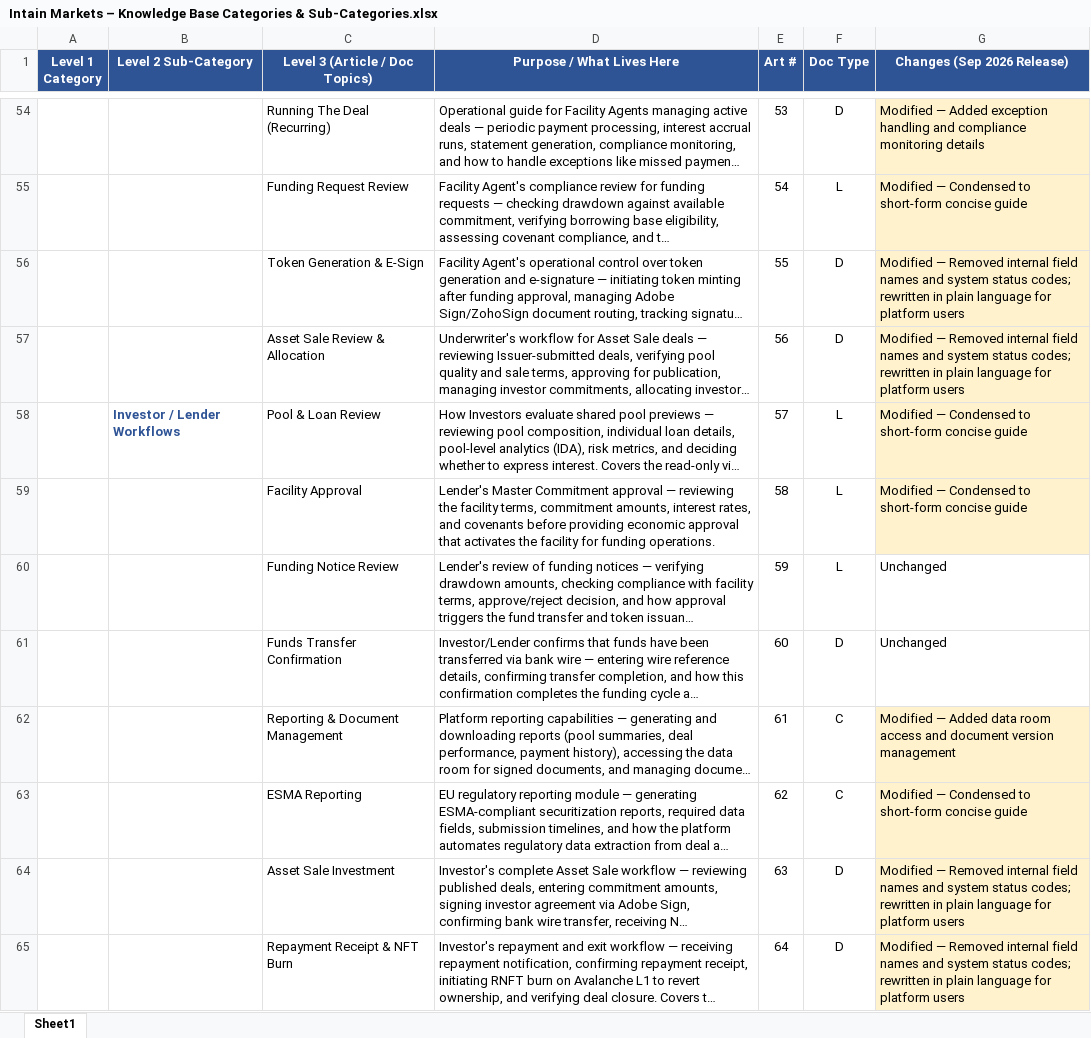
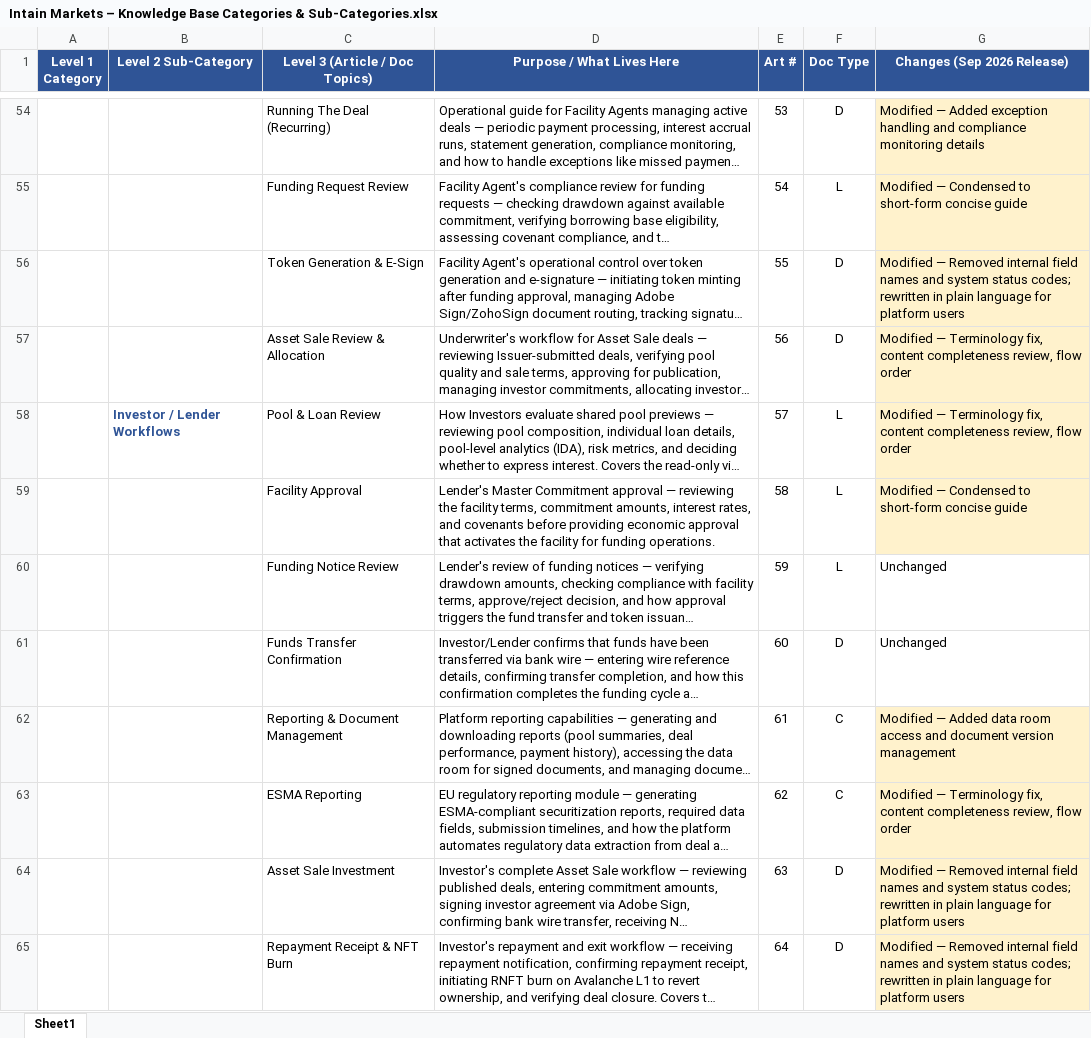
Before and after one commit to vishnuprasad2003/Intain-Markets-Articles-GitBook, an Excel workbook: Intain Markets – Knowledge Base Categories & Sub-Categories.xlsx, sheet Sheet1, drawn as a sheet; only a part is shown, gaps mark what is left out; long unchanged cells end in …; values as stored, in another font and other column widths than the file's, no borders; the diff covers the shown part only; the diff names each change by its address in the sheet, - before the commit and + after, or states it on an @@ line.

```diff
--- a/Intain Markets – Knowledge Base Categories & Sub-Categories.xlsx (sheet Sheet1)
+++ b/Intain Markets – Knowledge Base Categories & Sub-Categories.xlsx (sheet Sheet1)
-G57 (Changes (Sep 2026 Release)): Modified — Removed internal field names and system status codes; rewritten in plain language for platform users
+G57 (Changes (Sep 2026 Release)): Modified — Terminology fix, content completeness review, flow order
-G58 (Changes (Sep 2026 Release)): Modified — Condensed to short-form concise guide
+G58 (Changes (Sep 2026 Release)): Modified — Terminology fix, content completeness review, flow order
-G63 (Changes (Sep 2026 Release)): Modified — Condensed to short-form concise guide
+G63 (Changes (Sep 2026 Release)): Modified — Terminology fix, content completeness review, flow order
```
Also changed, not shown: 33 edited cells elsewhere in this sheet, 44 other files.
